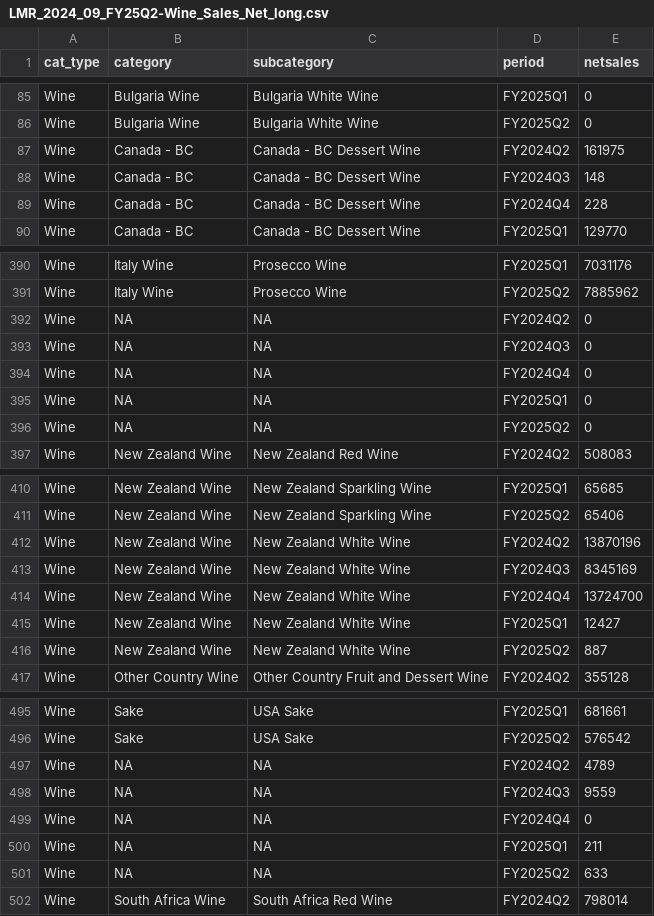
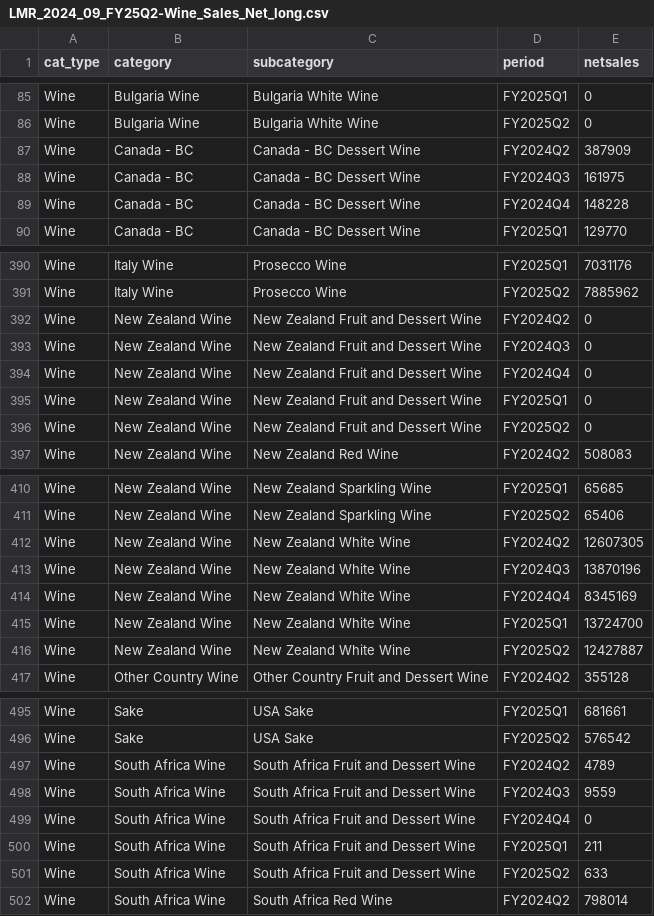
Before and after one commit to jyuill/bc-lmr-update-explore, a CSV file: data/LMR_2024_09_FY25Q2-Wine_Sales_Net_long.csv, drawn as a sheet; only a part is shown, gaps mark what is left out; the diff covers the shown part only.

Commit message:
fixing all the errors - mainly wine.

```diff
--- a/data/LMR_2024_09_FY25Q2-Wine_Sales_Net_long.csv
+++ b/data/LMR_2024_09_FY25Q2-Wine_Sales_Net_long.csv
@@ -86,5 +86,5 @@ Wine,Bulgaria Wine,Bulgaria White Wine,FY2025Q1,0
 Wine,Bulgaria Wine,Bulgaria White Wine,FY2025Q2,0
-Wine,Canada - BC,Canada - BC Dessert Wine,FY2024Q2,161975
-Wine,Canada - BC,Canada - BC Dessert Wine,FY2024Q3,148
-Wine,Canada - BC,Canada - BC Dessert Wine,FY2024Q4,228
+Wine,Canada - BC,Canada - BC Dessert Wine,FY2024Q2,387909
+Wine,Canada - BC,Canada - BC Dessert Wine,FY2024Q3,161975
+Wine,Canada - BC,Canada - BC Dessert Wine,FY2024Q4,148228
 Wine,Canada - BC,Canada - BC Dessert Wine,FY2025Q1,129770
@@ -391,7 +391,7 @@ Wine,Italy Wine,Prosecco Wine,FY2025Q1,7031176
 Wine,Italy Wine,Prosecco Wine,FY2025Q2,7885962
-Wine,NA,NA,FY2024Q2,0
-Wine,NA,NA,FY2024Q3,0
-Wine,NA,NA,FY2024Q4,0
-Wine,NA,NA,FY2025Q1,0
-Wine,NA,NA,FY2025Q2,0
+Wine,New Zealand Wine,New Zealand Fruit and Dessert Wine,FY2024Q2,0
+Wine,New Zealand Wine,New Zealand Fruit and Dessert Wine,FY2024Q3,0
+Wine,New Zealand Wine,New Zealand Fruit and Dessert Wine,FY2024Q4,0
+Wine,New Zealand Wine,New Zealand Fruit and Dessert Wine,FY2025Q1,0
+Wine,New Zealand Wine,New Zealand Fruit and Dessert Wine,FY2025Q2,0
 Wine,New Zealand Wine,New Zealand Red Wine,FY2024Q2,508083
@@ -411,7 +411,7 @@ Wine,New Zealand Wine,New Zealand Sparkling Wine,FY2025Q1,65685
 Wine,New Zealand Wine,New Zealand Sparkling Wine,FY2025Q2,65406
-Wine,New Zealand Wine,New Zealand White Wine,FY2024Q2,13870196
-Wine,New Zealand Wine,New Zealand White Wine,FY2024Q3,8345169
-Wine,New Zealand Wine,New Zealand White Wine,FY2024Q4,13724700
-Wine,New Zealand Wine,New Zealand White Wine,FY2025Q1,12427
-Wine,New Zealand Wine,New Zealand White Wine,FY2025Q2,887
+Wine,New Zealand Wine,New Zealand White Wine,FY2024Q2,12607305
+Wine,New Zealand Wine,New Zealand White Wine,FY2024Q3,13870196
+Wine,New Zealand Wine,New Zealand White Wine,FY2024Q4,8345169
+Wine,New Zealand Wine,New Zealand White Wine,FY2025Q1,13724700
+Wine,New Zealand Wine,New Zealand White Wine,FY2025Q2,12427887
 Wine,Other Country Wine,Other Country Fruit and Dessert Wine,FY2024Q2,355128
@@ -496,7 +496,7 @@ Wine,Sake,USA Sake,FY2025Q1,681661
 Wine,Sake,USA Sake,FY2025Q2,576542
-Wine,NA,NA,FY2024Q2,4789
-Wine,NA,NA,FY2024Q3,9559
-Wine,NA,NA,FY2024Q4,0
-Wine,NA,NA,FY2025Q1,211
-Wine,NA,NA,FY2025Q2,633
+Wine,South Africa Wine,South Africa Fruit and Dessert Wine,FY2024Q2,4789
+Wine,South Africa Wine,South Africa Fruit and Dessert Wine,FY2024Q3,9559
+Wine,South Africa Wine,South Africa Fruit and Dessert Wine,FY2024Q4,0
+Wine,South Africa Wine,South Africa Fruit and Dessert Wine,FY2025Q1,211
+Wine,South Africa Wine,South Africa Fruit and Dessert Wine,FY2025Q2,633
 Wine,South Africa Wine,South Africa Red Wine,FY2024Q2,798014
```
Also changed, not shown: 3 edited cells elsewhere in this file, data/LMR_2024_09_FY25Q2-Spirits_Sales_Net.csv, data/LMR_2024_09_FY25Q2-Spirits_Sales_Net_long.csv, 8 other files.
